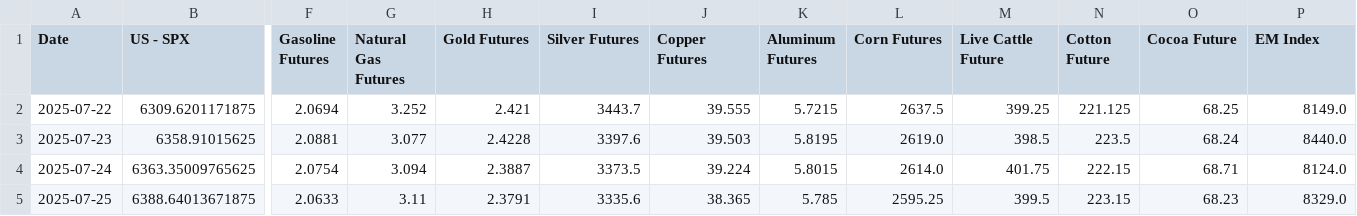
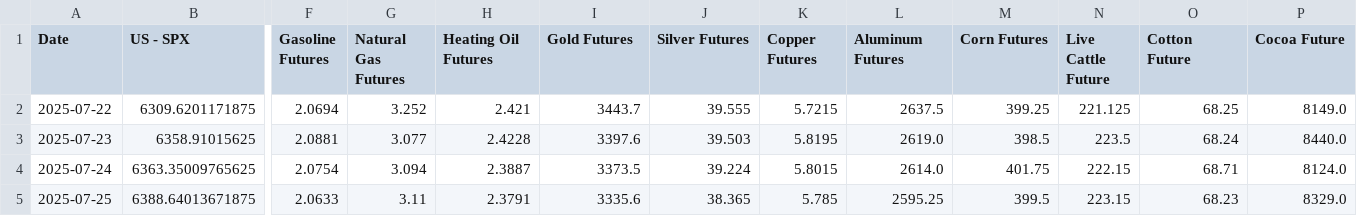
Before and after one commit to WilsonLok1226/datawrapper-csv, a CSV file: Inflation 6 months.csv, drawn as a sheet; only a part is shown, gaps mark what is left out; the diff names each change by its address in the sheet, - before the commit and + after, or states it on an @@ line.

Commit message:
Auto-update CSV with latest sales data

```diff
--- a/Inflation 6 months.csv
+++ b/Inflation 6 months.csv
-H1: Gold Futures
+H1: Heating Oil Futures
-I1: Silver Futures
+I1: Gold Futures
-J1: Copper Futures
+J1: Silver Futures
-K1: Aluminum Futures
+K1: Copper Futures
-L1: Corn Futures
+L1: Aluminum Futures
-M1: Live Cattle Future
+M1: Corn Futures
-N1: Cotton Future
+N1: Live Cattle Future
-O1: Cocoa Future
+O1: Cotton Future
-P1: EM Index
+P1: Cocoa Future
```
